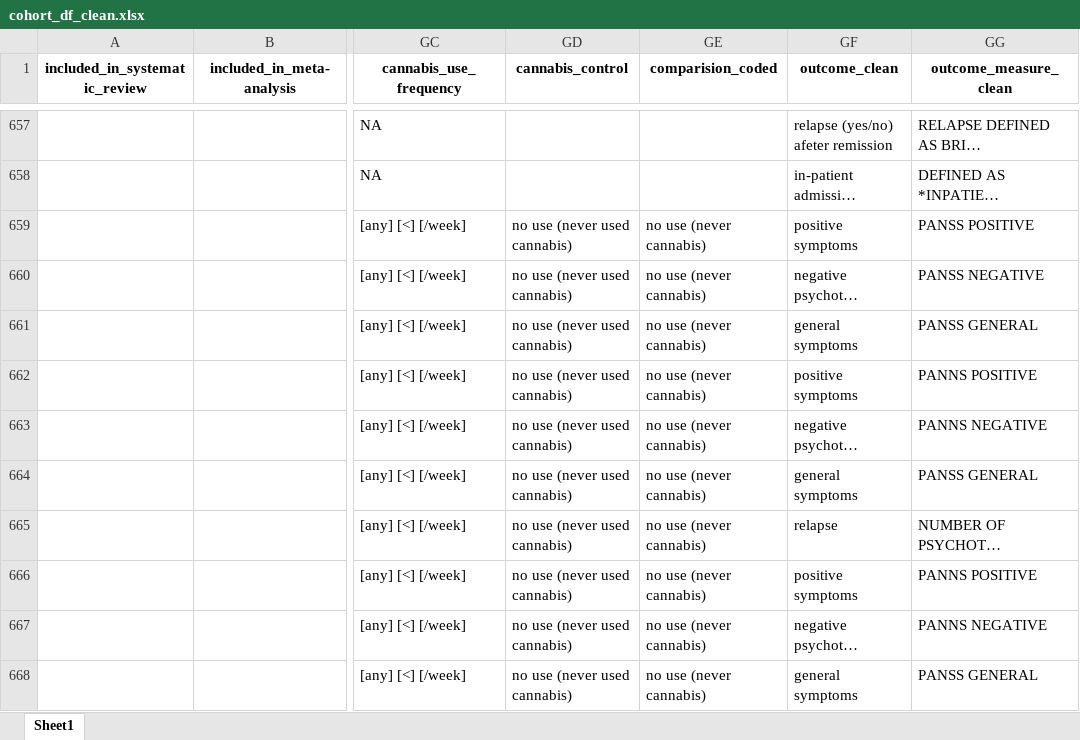
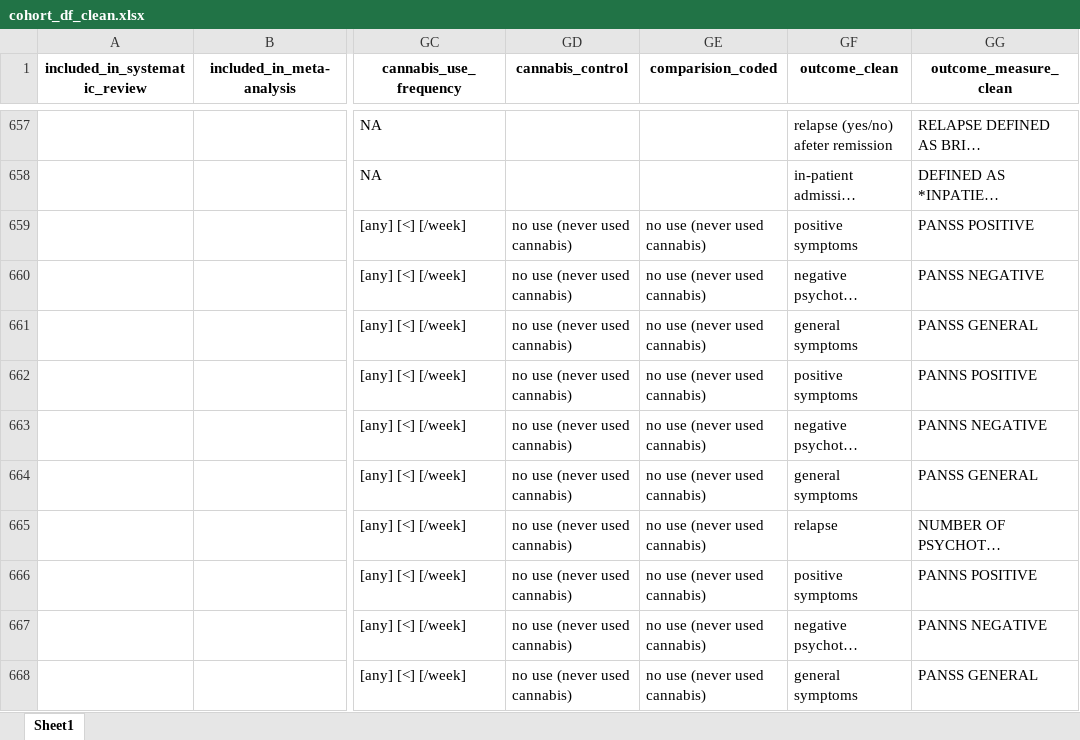
Before and after one commit to Johoneyx/UmbrellaMA, an Excel workbook: 02_data/cleandata/cohort_df_clean.xlsx, sheet Sheet1, drawn as a sheet; only a part is shown, gaps mark what is left out; long unchanged cells end in …; values as stored, in another font and other column widths than the file's, no borders; the diff covers the shown part only; the diff names each change by its address in the sheet, - before the commit and + after, or states it on an @@ line.

```diff
--- a/02_data/cleandata/cohort_df_clean.xlsx (sheet Sheet1)
+++ b/02_data/cleandata/cohort_df_clean.xlsx (sheet Sheet1)
-GE659:GE668 (comparision_coded): no use (never cannabis)
+GE659:GE668 (comparision_coded): no use (never used cannabis)
```
Also changed, not shown: 52 edited cells elsewhere in this sheet, 15 other files.
